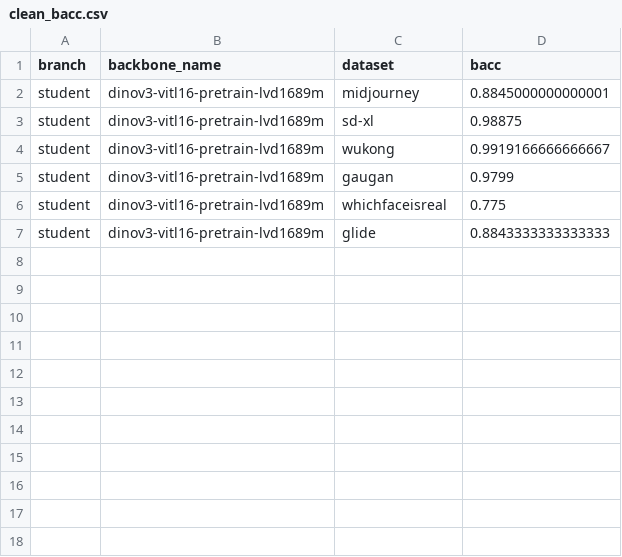
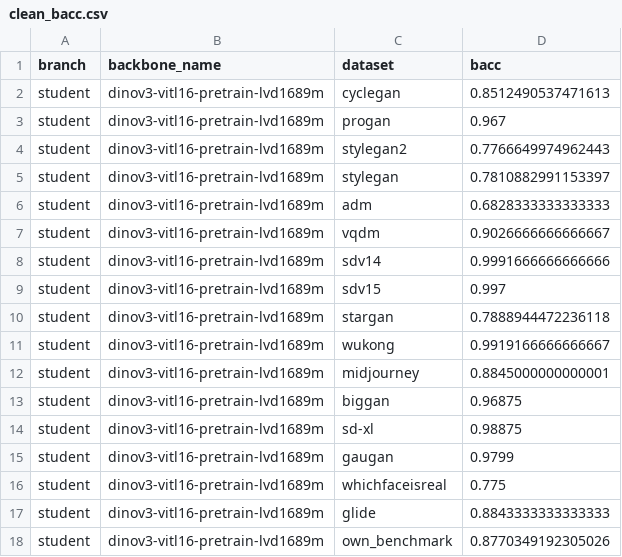
Before and after one commit to JiaLiangShen/Dino-Detect-for-blur-robust-AIGC-Detection, a CSV file: blur_generalization_suite/outputs/teacher_student/dinov3-vitl16-pretrain-lvd1689m_sdv14_teacher_student_blur01/aigc_eval_student/clean_bacc.csv, drawn as a sheet.

```diff
--- a/blur_generalization_suite/outputs/teacher_student/dinov3-vitl16-pretrain-lvd1689m_sdv14_teacher_student_blur01/aigc_eval_student/clean_bacc.csv
+++ b/blur_generalization_suite/outputs/teacher_student/dinov3-vitl16-pretrain-lvd1689m_sdv14_teacher_student_blur01/aigc_eval_student/clean_bacc.csv
@@ -1,5 +1,15 @@
 branch,backbone_name,dataset,bacc
+student,dinov3-vitl16-pretrain-lvd1689m,cyclegan,0.8512490537471613
+student,dinov3-vitl16-pretrain-lvd1689m,progan,0.967
+student,dinov3-vitl16-pretrain-lvd1689m,stylegan2,0.7766649974962443
+student,dinov3-vitl16-pretrain-lvd1689m,stylegan,0.7810882991153397
+student,dinov3-vitl16-pretrain-lvd1689m,adm,0.6828333333333333
+student,dinov3-vitl16-pretrain-lvd1689m,vqdm,0.9026666666666667
+student,dinov3-vitl16-pretrain-lvd1689m,sdv14,0.9991666666666666
+student,dinov3-vitl16-pretrain-lvd1689m,sdv15,0.997
+student,dinov3-vitl16-pretrain-lvd1689m,stargan,0.7888944472236118
+student,dinov3-vitl16-pretrain-lvd1689m,wukong,0.9919166666666667
 student,dinov3-vitl16-pretrain-lvd1689m,midjourney,0.8845000000000001
+student,dinov3-vitl16-pretrain-lvd1689m,biggan,0.96875
 student,dinov3-vitl16-pretrain-lvd1689m,sd-xl,0.98875
-student,dinov3-vitl16-pretrain-lvd1689m,wukong,0.9919166666666667
 student,dinov3-vitl16-pretrain-lvd1689m,gaugan,0.9799
@@ -7 +17,2 @@ student,dinov3-vitl16-pretrain-lvd1689m,whichfaceisreal,0.775
 student,dinov3-vitl16-pretrain-lvd1689m,glide,0.8843333333333333
+student,dinov3-vitl16-pretrain-lvd1689m,own_benchmark,0.8770349192305026
```
Also changed, not shown: blur_generalization_suite/outputs/teacher_student/dinov3-vith16plus-pretrain-lvd1689m_sdv14_teacher_student_blur01/aigc_eval_student/blur_bacc.csv, blur_generalization_suite/outputs/teacher_student/dinov3-vith16plus-pretrain-lvd1689m_sdv14_teacher_student_blur01/aigc_eval_student/clean_bacc.csv, 5 other files.
